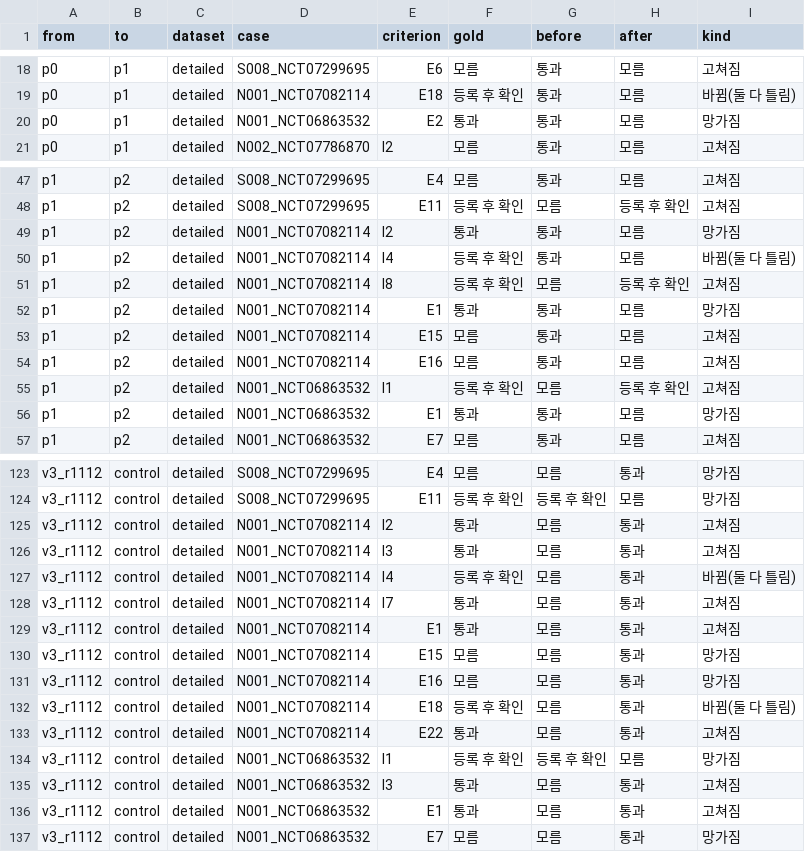
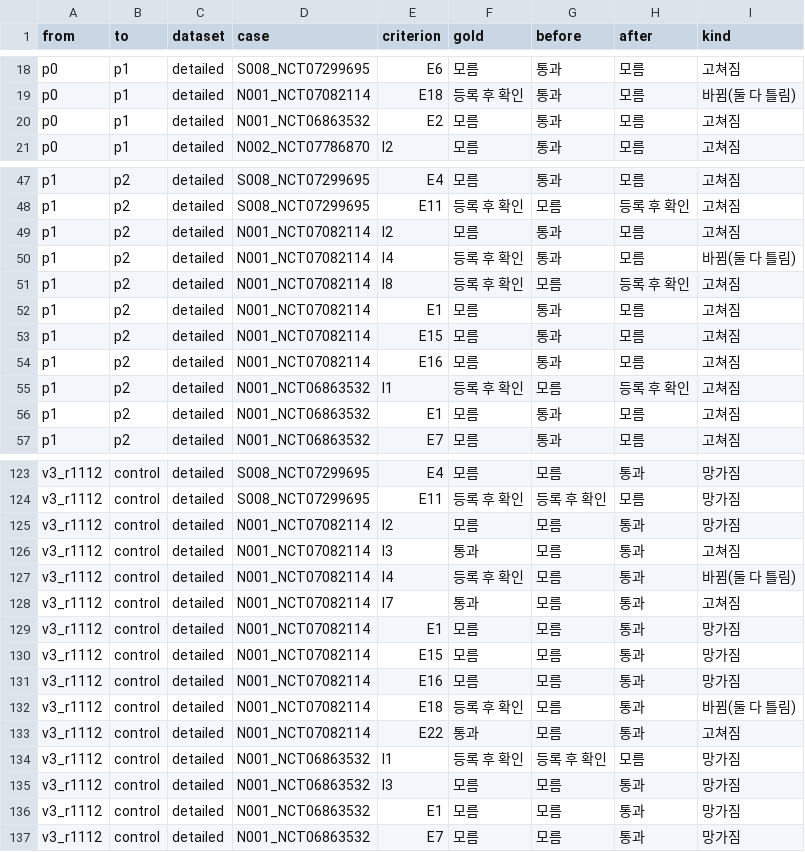
Before and after one commit to kjh5545/DScover_26_2_Lab_Project, a CSV file: data/processed/judge_ablation/changes.csv, drawn as a sheet; only a part is shown, gaps mark what is left out; the diff covers the shown part only.

```diff
--- a/data/processed/judge_ablation/changes.csv
+++ b/data/processed/judge_ablation/changes.csv
@@ -19,3 +19,3 @@ p0,p1,detailed,S008_NCT07299695,E6,모름,통과,모름,고쳐짐
 p0,p1,detailed,N001_NCT07082114,E18,등록 후 확인,통과,모름,바뀜(둘 다 틀림)
-p0,p1,detailed,N001_NCT06863532,E2,통과,통과,모름,망가짐
+p0,p1,detailed,N001_NCT06863532,E2,모름,통과,모름,고쳐짐
 p0,p1,detailed,N002_NCT07786870,I2,모름,통과,모름,고쳐짐
@@ -48,6 +48,6 @@ p1,p2,detailed,S008_NCT07299695,E4,모름,통과,모름,고쳐짐
 p1,p2,detailed,S008_NCT07299695,E11,등록 후 확인,모름,등록 후 확인,고쳐짐
-p1,p2,detailed,N001_NCT07082114,I2,통과,통과,모름,망가짐
+p1,p2,detailed,N001_NCT07082114,I2,모름,통과,모름,고쳐짐
 p1,p2,detailed,N001_NCT07082114,I4,등록 후 확인,통과,모름,바뀜(둘 다 틀림)
 p1,p2,detailed,N001_NCT07082114,I8,등록 후 확인,모름,등록 후 확인,고쳐짐
-p1,p2,detailed,N001_NCT07082114,E1,통과,통과,모름,망가짐
+p1,p2,detailed,N001_NCT07082114,E1,모름,통과,모름,고쳐짐
 p1,p2,detailed,N001_NCT07082114,E15,모름,통과,모름,고쳐짐
@@ -55,3 +55,3 @@ p1,p2,detailed,N001_NCT07082114,E16,모름,통과,모름,고쳐짐
 p1,p2,detailed,N001_NCT06863532,I1,등록 후 확인,모름,등록 후 확인,고쳐짐
-p1,p2,detailed,N001_NCT06863532,E1,통과,통과,모름,망가짐
+p1,p2,detailed,N001_NCT06863532,E1,모름,통과,모름,고쳐짐
 p1,p2,detailed,N001_NCT06863532,E7,모름,통과,모름,고쳐짐
@@ -124,3 +124,3 @@ v3_r1112,control,detailed,S008_NCT07299695,E4,모름,모름,통과,망가짐
 v3_r1112,control,detailed,S008_NCT07299695,E11,등록 후 확인,등록 후 확인,모름,망가짐
-v3_r1112,control,detailed,N001_NCT07082114,I2,통과,모름,통과,고쳐짐
+v3_r1112,control,detailed,N001_NCT07082114,I2,모름,모름,통과,망가짐
 v3_r1112,control,detailed,N001_NCT07082114,I3,통과,모름,통과,고쳐짐
@@ -128,3 +128,3 @@ v3_r1112,control,detailed,N001_NCT07082114,I4,등록 후 확인,모름,통과,
 v3_r1112,control,detailed,N001_NCT07082114,I7,통과,모름,통과,고쳐짐
-v3_r1112,control,detailed,N001_NCT07082114,E1,통과,모름,통과,고쳐짐
+v3_r1112,control,detailed,N001_NCT07082114,E1,모름,모름,통과,망가짐
 v3_r1112,control,detailed,N001_NCT07082114,E15,모름,모름,통과,망가짐
@@ -134,4 +134,4 @@ v3_r1112,control,detailed,N001_NCT07082114,E22,통과,모름,통과,고쳐짐
 v3_r1112,control,detailed,N001_NCT06863532,I1,등록 후 확인,등록 후 확인,모름,망가짐
-v3_r1112,control,detailed,N001_NCT06863532,I3,통과,모름,통과,고쳐짐
-v3_r1112,control,detailed,N001_NCT06863532,E1,통과,모름,통과,고쳐짐
+v3_r1112,control,detailed,N001_NCT06863532,I3,모름,모름,통과,망가짐
+v3_r1112,control,detailed,N001_NCT06863532,E1,모름,모름,통과,망가짐
 v3_r1112,control,detailed,N001_NCT06863532,E7,모름,모름,통과,망가짐
```
Also changed, not shown: 6 edited cells elsewhere in this file, data/processed/judge_ablation/criteria.csv, 8 other files.
